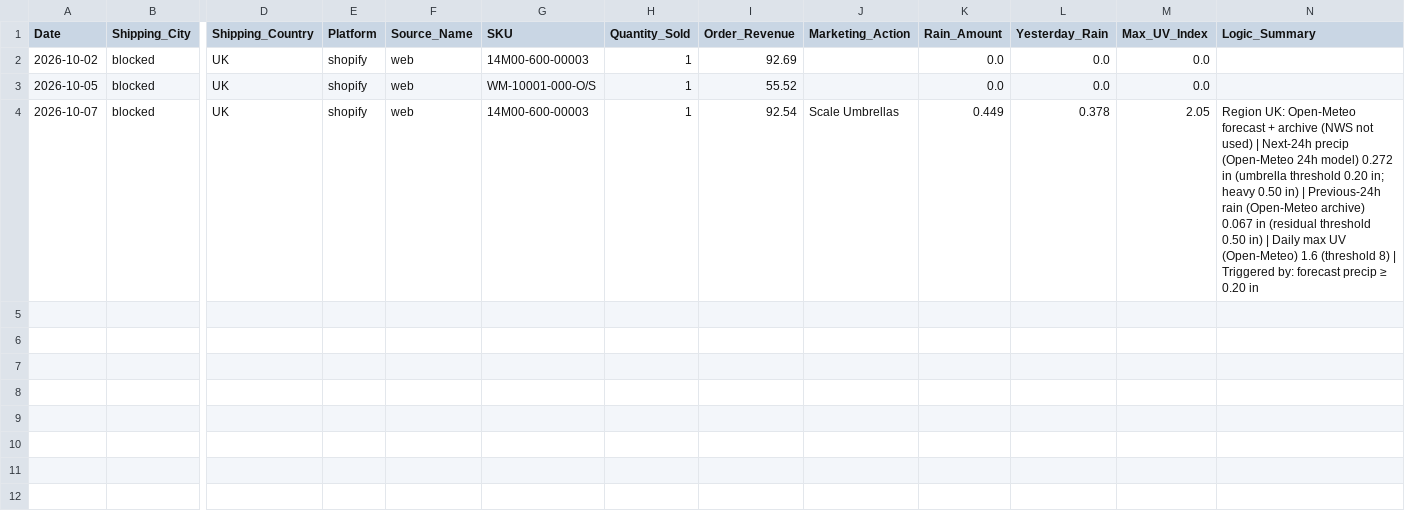
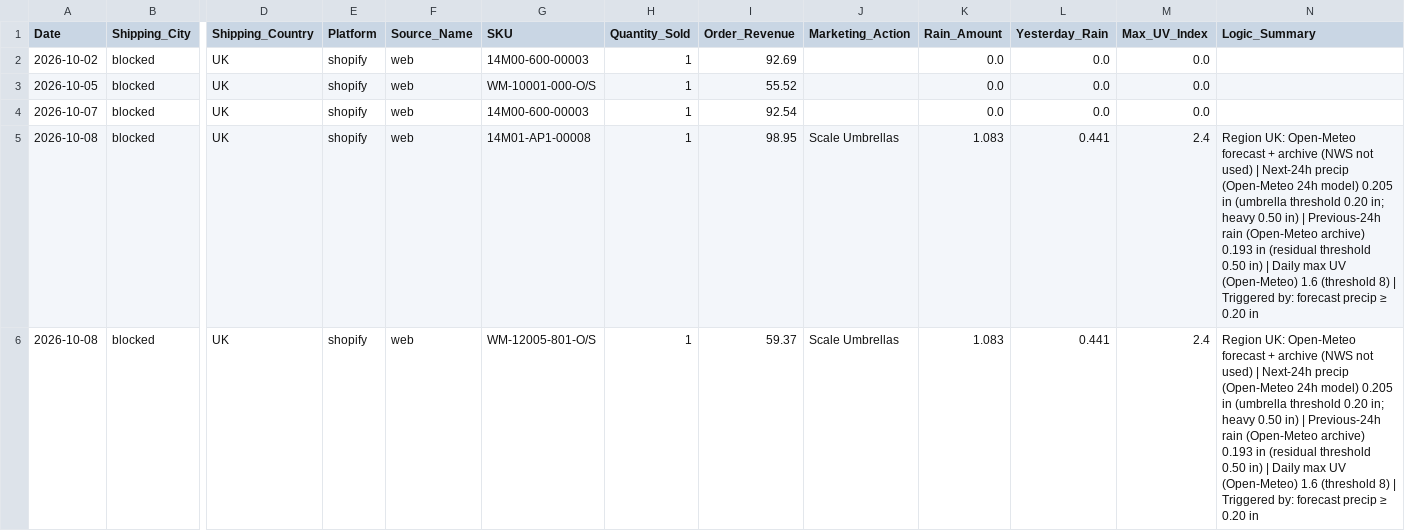
Before and after one commit to WeathermanInc/marketing-weather-engine, a CSV file: data/weather_pulse_sales_bridge_uk_preview.csv, drawn as a sheet; only a part is shown, gaps mark what is left out; rows hold the shown columns only; the diff names each change by its address in the sheet, - before the commit and + after, or states it on an @@ line.

```diff
--- a/data/weather_pulse_sales_bridge_uk_preview.csv
+++ b/data/weather_pulse_sales_bridge_uk_preview.csv
-J4 (Marketing_Action): Scale Umbrellas
+J4 (Marketing_Action): (empty)
-K4 (Rain_Amount): 0.449
+K4 (Rain_Amount): 0.0
-L4 (Yesterday_Rain): 0.378
+L4 (Yesterday_Rain): 0.0
-M4 (Max_UV_Index): 2.05
+M4 (Max_UV_Index): 0.0
-N4 (Logic_Summary): Region UK: Open-Meteo forecast + archive (NWS not used) | Next-24h precip (Open-Meteo 24h model) 0.272 in (umbrella threshold 0.20 in; heavy 0.50 in) | Previous-24h rain (Open-Meteo archive) 0.067 in (residual threshold 0.50 in) | Daily max UV (Open-Meteo) 1.6 (threshold 8) | Triggered by: forecast precip ≥ 0.20 in
+N4 (Logic_Summary): (empty)
+row 5: 2026-10-08 | blocked | UK | shopify | web | 14M01-AP1-00008 | 1 | 98.95 | Scale Umbrellas | 1.083 | 0.441 | 2.4 | Region UK: Open-Meteo forecast + archive (NWS not used) | Next-24h precip (Open-Meteo 24h model) 0.205 in (umbrella threshold 0.20 in; heavy 0.50 in) | Previous-24h rain (Open-Meteo archive) 0.193 in (residual threshold 0.50 in) | Daily max UV (Open-Meteo) 1.6 (threshold 8) | Triggered by: forecast precip ≥ 0.20 in
+row 6: 2026-10-08 | blocked | UK | shopify | web | WM-12005-801-O/S | 1 | 59.37 | Scale Umbrellas | 1.083 | 0.441 | 2.4 | Region UK: Open-Meteo forecast + archive (NWS not used) | Next-24h precip (Open-Meteo 24h model) 0.205 in (umbrella threshold 0.20 in; heavy 0.50 in) | Previous-24h rain (Open-Meteo archive) 0.193 in (residual threshold 0.50 in) | Daily max UV (Open-Meteo) 1.6 (threshold 8) | Triggered by: forecast precip ≥ 0.20 in
```
Also changed, not shown: data/city_sales_overlay.csv, data/weather_pulse_audit_uk_preview.csv, 6 other files.
